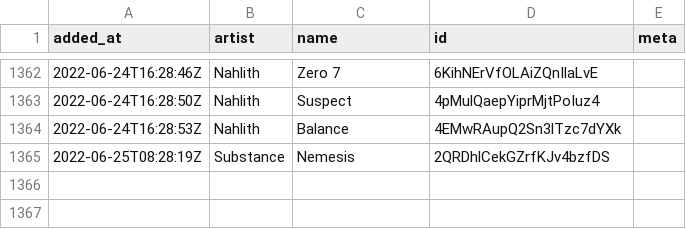
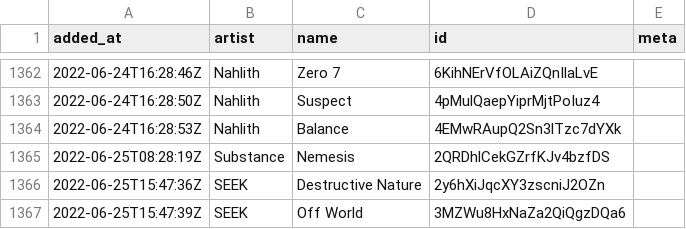
Before and after one commit to pingw33n/spotify_backup_data, a CSV file: data/playlists/410 1M1UKdRAArkdT5Z5KCt9K6.csv, drawn as a sheet; only a part is shown, gaps mark what is left out; the diff names each change by its address in the sheet, - before the commit and + after, or states it on an @@ line.

```diff
--- a/data/playlists/410 1M1UKdRAArkdT5Z5KCt9K6.csv
+++ b/data/playlists/410 1M1UKdRAArkdT5Z5KCt9K6.csv
+row 1366: 2022-06-25T15:47:36Z | SEEK | Destructive Nature | 2y6hXiJqcXY3zscniJ2OZn
+row 1367: 2022-06-25T15:47:39Z | SEEK | Off World | 3MZWu8HxNaZa2QiQgzDQa6
```
